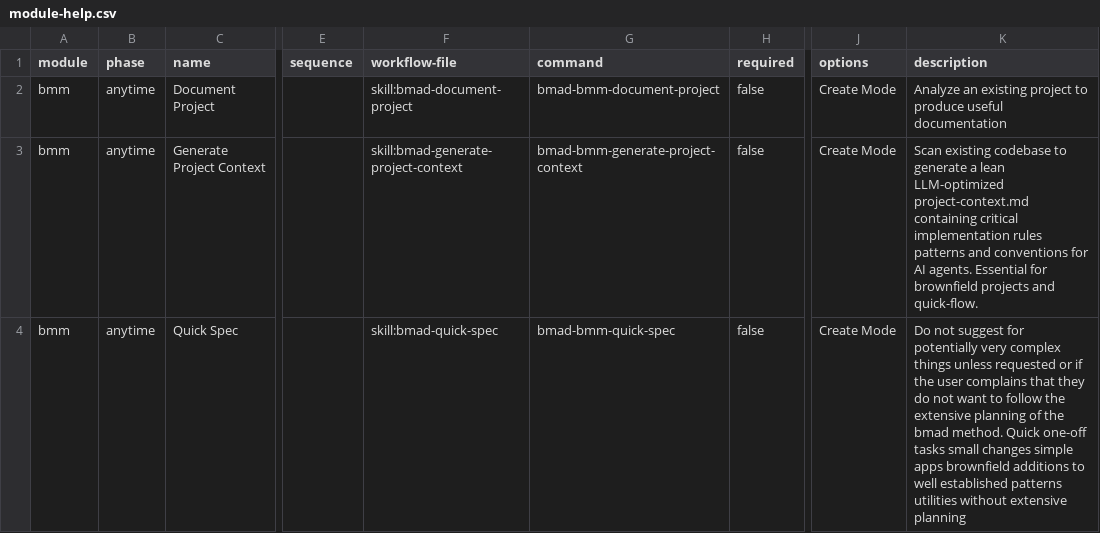
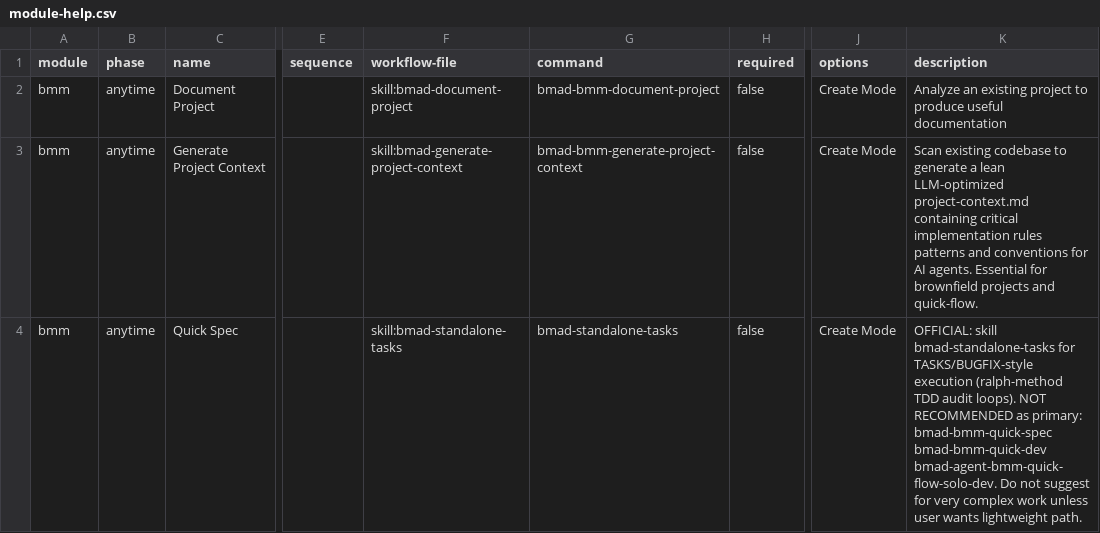
Before and after one commit to milome/BMAD-Speckit-SDD-Flow, a CSV file: _bmad/bmm/module-help.csv, drawn as a sheet; only a part is shown, gaps mark what is left out; the diff covers the shown part only; the diff names each change by its address in the sheet, - before the commit and + after, or states it on an @@ line.

```diff
--- a/_bmad/bmm/module-help.csv
+++ b/_bmad/bmm/module-help.csv
-F4 (workflow-file): skill:bmad-quick-spec
+F4 (workflow-file): skill:bmad-standalone-tasks
-G4 (command): bmad-bmm-quick-spec
+G4 (command): bmad-standalone-tasks
-K4 (description): Do not suggest for potentially very complex things unless requested or if the user complains that they do not want to follow the extensive planning of the bmad method. Quick one-off tasks small changes simple apps brownfield additions to well established patterns utilities without extensive planning
+K4 (description): OFFICIAL: skill bmad-standalone-tasks for TASKS/BUGFIX-style execution (ralph-method TDD audit loops). NOT RECOMMENDED as primary: bmad-bmm-quick-spec bmad-bmm-quick-dev bmad-agent-bmm-quick-flow-solo-dev. Do not suggest for very complex work unless user wants lightweight path.
```
Also changed, not shown: 6 edited cells elsewhere in this file, _bmad/_config/bmad-help.csv, 9 other files.
